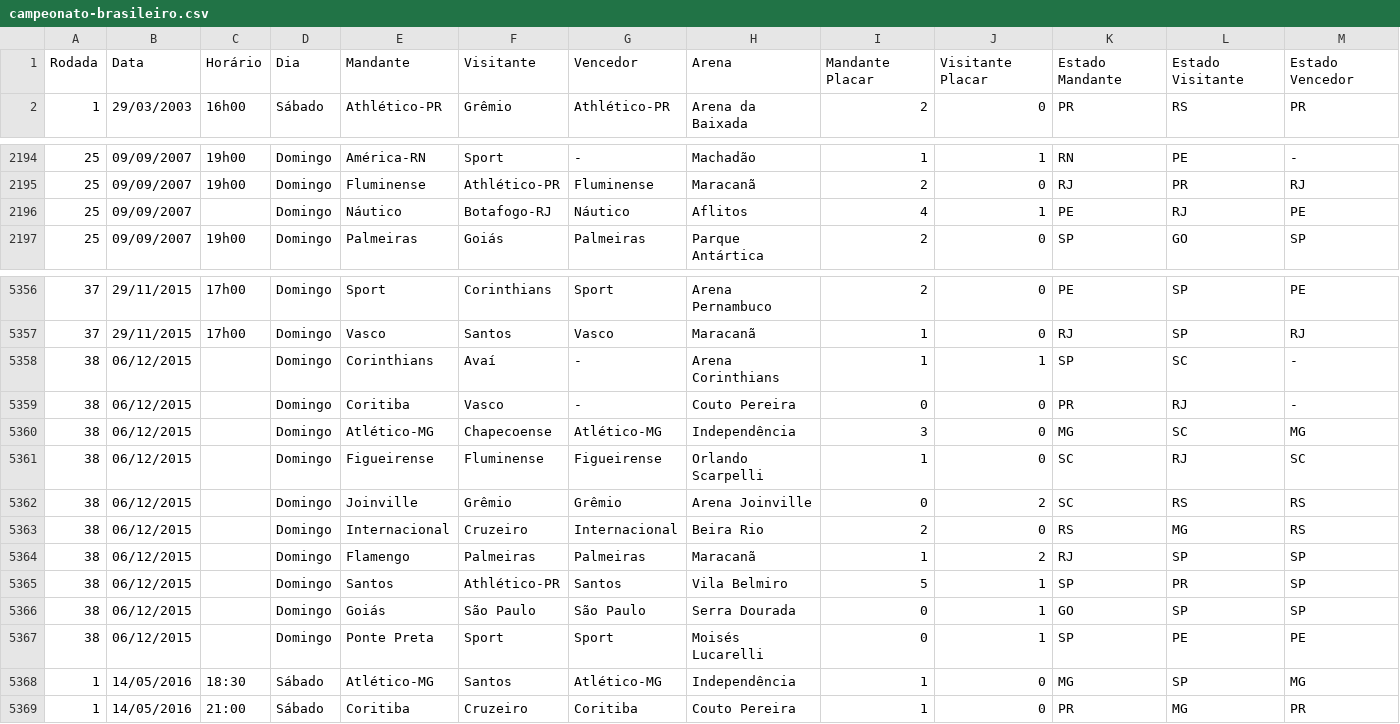
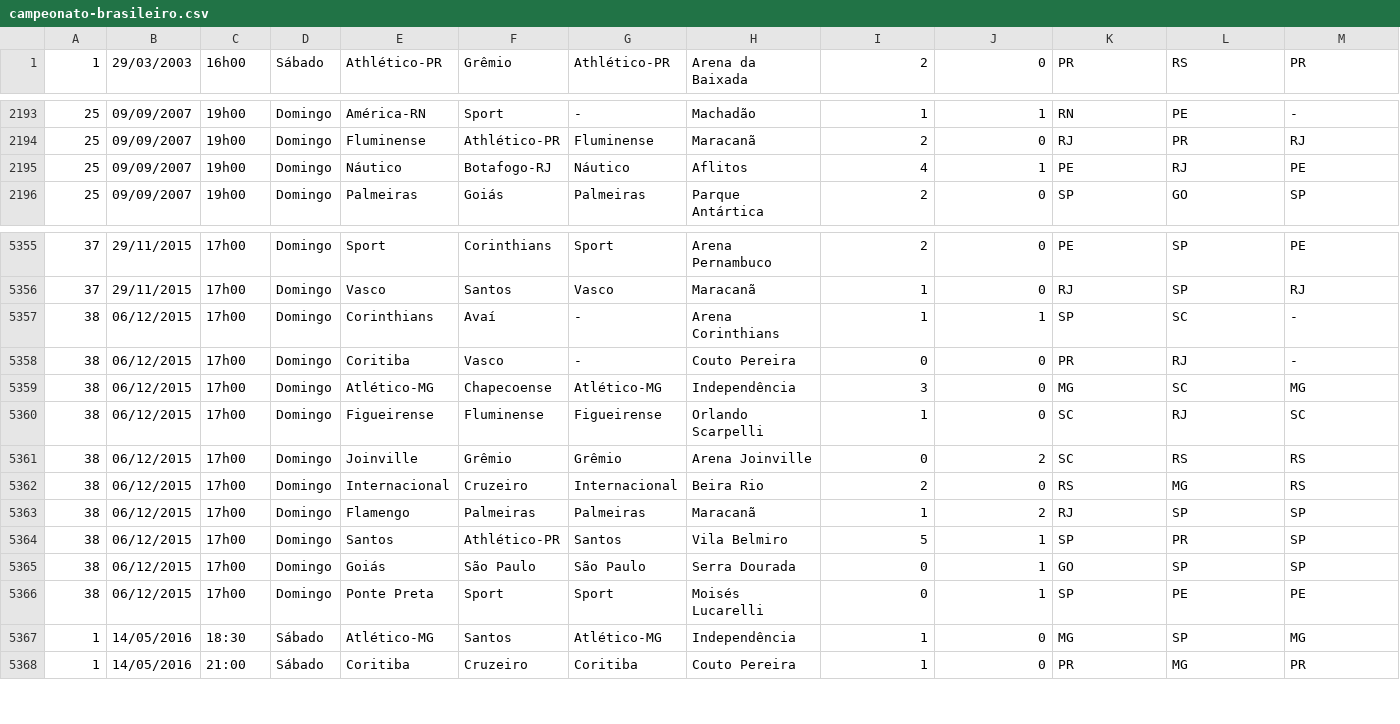
Before and after one commit to matheusneris/projetoFinalTecnicasProgramacao, a CSV file: campeonato-brasileiro.csv, drawn as a sheet; only a part is shown, gaps mark what is left out.

```diff
--- a/campeonato-brasileiro.csv
+++ b/campeonato-brasileiro.csv
@@ -1,2 +1 @@
-Rodada;Data;Horário;Dia;Mandante;Visitante;Vencedor;Arena;Mandante Placar;Visitante Placar;Estado Mandante;Estado Visitante;Estado Vencedor
 1;29/03/2003;16h00;Sábado;Athlético-PR;Grêmio;Athlético-PR;Arena da Baixada;2;0;PR;RS;PR
@@ -2195,3 +2194,3 @@ Rodada;Data;Horário;Dia;Mandante;Visitante;Vencedor;Arena;Mandante Placar;Visit
 25;09/09/2007;19h00;Domingo;Fluminense;Athlético-PR;Fluminense;Maracanã;2;0;RJ;PR;RJ
-25;09/09/2007;;Domingo;Náutico;Botafogo-RJ;Náutico;Aflitos;4;1;PE;RJ;PE
+25;09/09/2007;19h00;Domingo;Náutico;Botafogo-RJ;Náutico;Aflitos;4;1;PE;RJ;PE
 25;09/09/2007;19h00;Domingo;Palmeiras;Goiás;Palmeiras;Parque Antártica;2;0;SP;GO;SP
@@ -5357,12 +5356,12 @@ Rodada;Data;Horário;Dia;Mandante;Visitante;Vencedor;Arena;Mandante Placar;Visit
 37;29/11/2015;17h00;Domingo;Vasco;Santos;Vasco;Maracanã;1;0;RJ;SP;RJ
-38;06/12/2015;;Domingo;Corinthians;Avaí;-;Arena Corinthians;1;1;SP;SC;-
-38;06/12/2015;;Domingo;Coritiba;Vasco;-;Couto Pereira;0;0;PR;RJ;-
-38;06/12/2015;;Domingo;Atlético-MG;Chapecoense;Atlético-MG;Independência;3;0;MG;SC;MG
-38;06/12/2015;;Domingo;Figueirense;Fluminense;Figueirense;Orlando Scarpelli;1;0;SC;RJ;SC
-38;06/12/2015;;Domingo;Joinville;Grêmio;Grêmio;Arena Joinville;0;2;SC;RS;RS
-38;06/12/2015;;Domingo;Internacional;Cruzeiro;Internacional;Beira Rio;2;0;RS;MG;RS
-38;06/12/2015;;Domingo;Flamengo;Palmeiras;Palmeiras;Maracanã;1;2;RJ;SP;SP
-38;06/12/2015;;Domingo;Santos;Athlético-PR;Santos;Vila Belmiro;5;1;SP;PR;SP
-38;06/12/2015;;Domingo;Goiás;São Paulo;São Paulo;Serra Dourada;0;1;GO;SP;SP
-38;06/12/2015;;Domingo;Ponte Preta;Sport;Sport;Moisés Lucarelli;0;1;SP;PE;PE
+38;06/12/2015;17h00;Domingo;Corinthians;Avaí;-;Arena Corinthians;1;1;SP;SC;-
+38;06/12/2015;17h00;Domingo;Coritiba;Vasco;-;Couto Pereira;0;0;PR;RJ;-
+38;06/12/2015;17h00;Domingo;Atlético-MG;Chapecoense;Atlético-MG;Independência;3;0;MG;SC;MG
+38;06/12/2015;17h00;Domingo;Figueirense;Fluminense;Figueirense;Orlando Scarpelli;1;0;SC;RJ;SC
+38;06/12/2015;17h00;Domingo;Joinville;Grêmio;Grêmio;Arena Joinville;0;2;SC;RS;RS
+38;06/12/2015;17h00;Domingo;Internacional;Cruzeiro;Internacional;Beira Rio;2;0;RS;MG;RS
+38;06/12/2015;17h00;Domingo;Flamengo;Palmeiras;Palmeiras;Maracanã;1;2;RJ;SP;SP
+38;06/12/2015;17h00;Domingo;Santos;Athlético-PR;Santos;Vila Belmiro;5;1;SP;PR;SP
+38;06/12/2015;17h00;Domingo;Goiás;São Paulo;São Paulo;Serra Dourada;0;1;GO;SP;SP
+38;06/12/2015;17h00;Domingo;Ponte Preta;Sport;Sport;Moisés Lucarelli;0;1;SP;PE;PE
 1;14/05/2016;18:30;Sábado;Atlético-MG;Santos;Atlético-MG;Independência;1;0;MG;SP;MG
```
Also changed, not shown: 11 other files.
